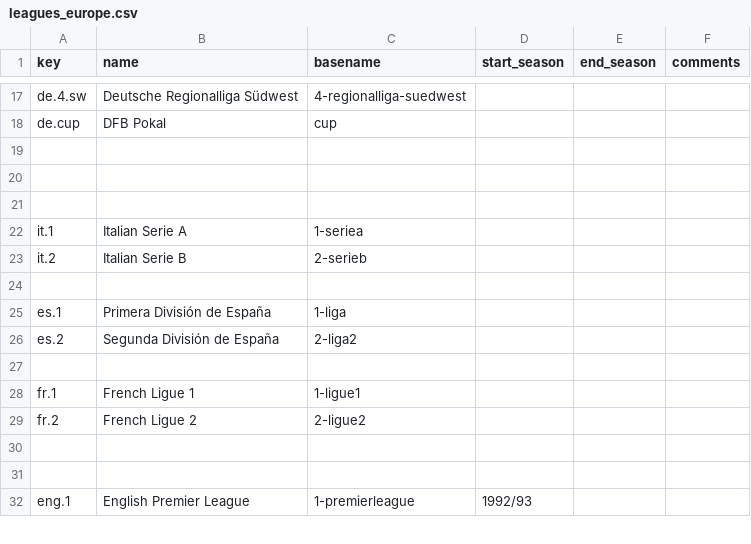
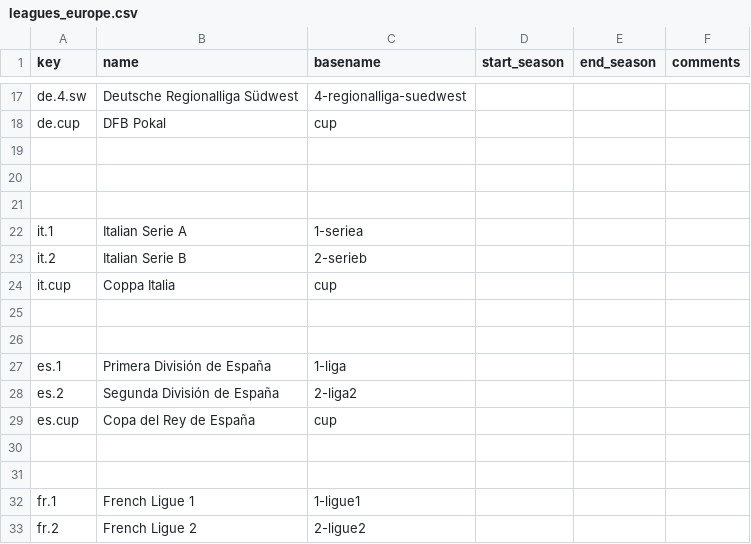
Before and after one commit to yorobot/sport.db.more, a CSV file: sportdb-writers/config/leagues_europe.csv, drawn as a sheet; only a part is shown, gaps mark what is left out; the shorter side is filled out with more unchanged rows.

```diff
--- a/sportdb-writers/config/leagues_europe.csv
+++ b/sportdb-writers/config/leagues_europe.csv
@@ -23,2 +23,4 @@ it.1,     Italian Serie A,           1-seriea,,,
 it.2,     Italian Serie B,           2-serieb,,,
+it.cup,   Coppa Italia,              cup,,,
+
 
@@ -26,2 +28,4 @@ es.1,     Primera División de España,  1-liga,,,
 es.2,     Segunda División de España,  2-liga2,,,
+es.cup,   Copa del Rey de España,      cup,,,
+
 
```
Also changed, not shown: sportdb-writers/config/leagues_america.csv, up/leagues.csv, 2 other files.
